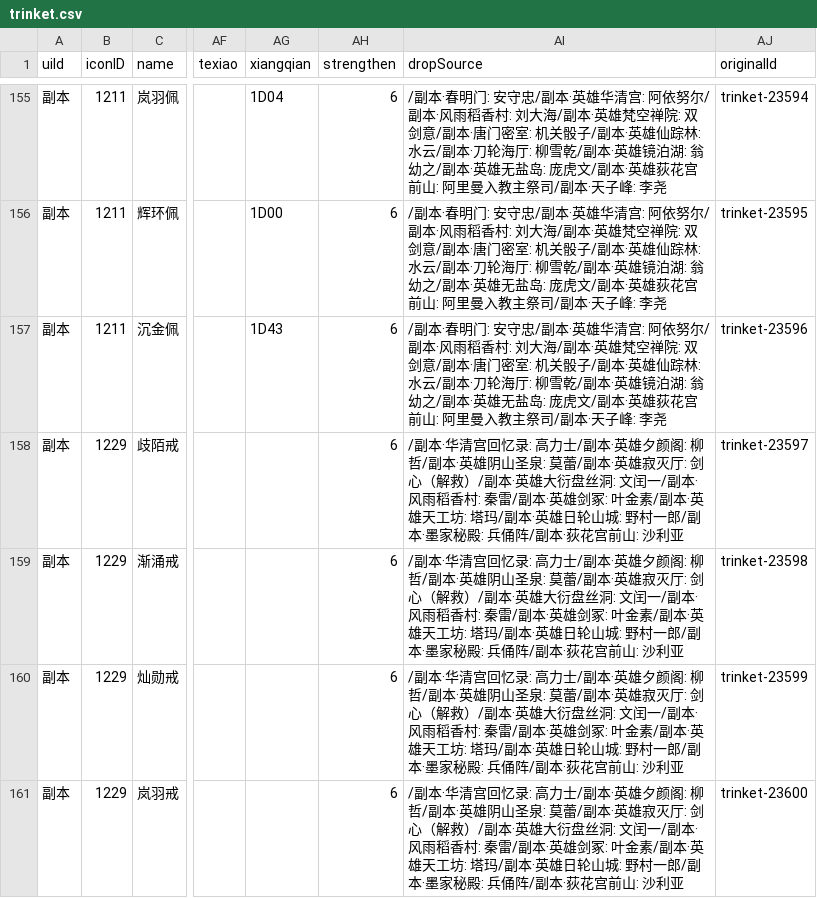
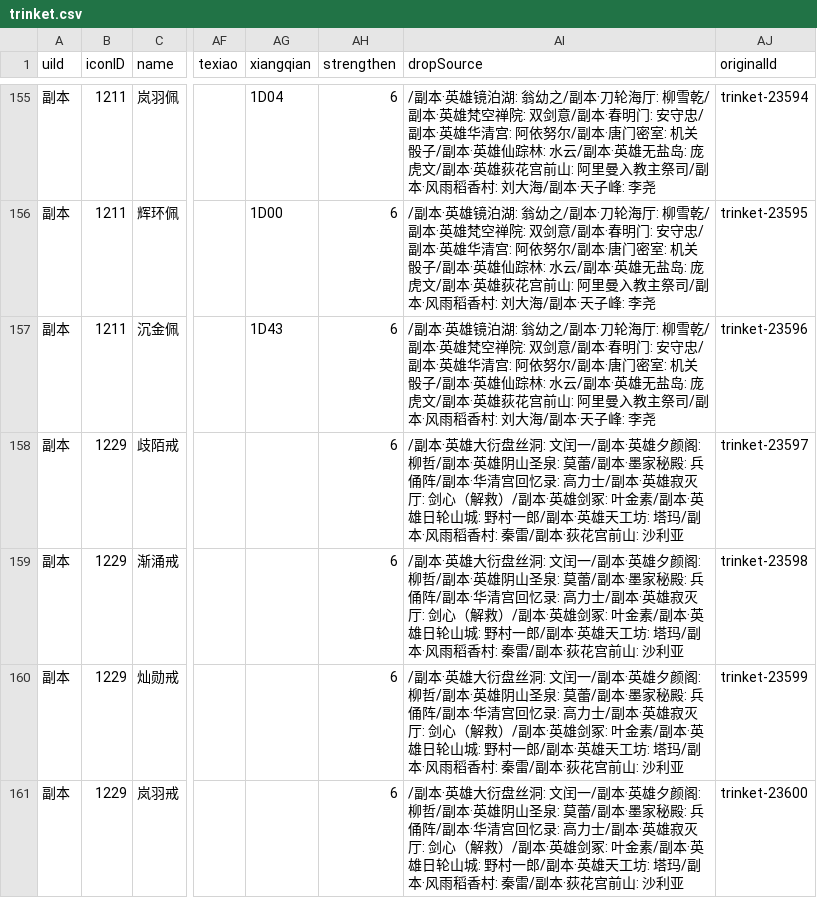
Before and after one commit to j3pz/j3pz-data-processor, a CSV file: output/trinket.csv, drawn as a sheet; only a part is shown, gaps mark what is left out; the diff covers the shown part only; the diff names each change by its address in the sheet, - before the commit and + after, or states it on an @@ line.

```diff
--- a/output/trinket.csv
+++ b/output/trinket.csv
-AI155:AI157 (dropSource): /副本·春明门: 安守忠/副本·英雄华清宫: 阿依努尔/副本·风雨稻香村: 刘大海/副本·英雄梵空禅院: 双剑意/副本·唐门密室: 机关骰子/副本·英雄仙踪林: 水云/副本·刀轮海厅: 柳雪乾/副本·英雄镜泊湖: 翁幼之/副本·英雄无盐岛: 庞虎文/副本·英雄荻花宫前山: 阿里曼入教主祭司/副本·…
+AI155:AI157 (dropSource): /副本·英雄镜泊湖: 翁幼之/副本·刀轮海厅: 柳雪乾/副本·英雄梵空禅院: 双剑意/副本·春明门: 安守忠/副本·英雄华清宫: 阿依努尔/副本·唐门密室: 机关骰子/副本·英雄仙踪林: 水云/副本·英雄无盐岛: 庞虎文/副本·英雄荻花宫前山: 阿里曼入教主祭司/副本·风雨稻香村: 刘大海/副本·…
-AI158:AI161 (dropSource): /副本·华清宫回忆录: 高力士/副本·英雄夕颜阁: 柳哲/副本·英雄阴山圣泉: 莫蕾/副本·英雄寂灭厅: 剑心（解救）/副本·英雄大衍盘丝洞: 文闰一/副本·风雨稻香村: 秦雷/副本·英雄剑冢: 叶金素/副本·英雄天工坊: 塔玛/副本·英雄日轮山城: 野村一郎/副本·墨家秘殿: 兵俑阵/副本·…
+AI158:AI161 (dropSource): /副本·英雄大衍盘丝洞: 文闰一/副本·英雄夕颜阁: 柳哲/副本·英雄阴山圣泉: 莫蕾/副本·墨家秘殿: 兵俑阵/副本·华清宫回忆录: 高力士/副本·英雄寂灭厅: 剑心（解救）/副本·英雄剑冢: 叶金素/副本·英雄日轮山城: 野村一郎/副本·英雄天工坊: 塔玛/副本·风雨稻香村: 秦雷/副本·…
```
Also changed, not shown: 119 edited cells elsewhere in this file, output/armor.csv, output/weapon.csv, 6 other files.
